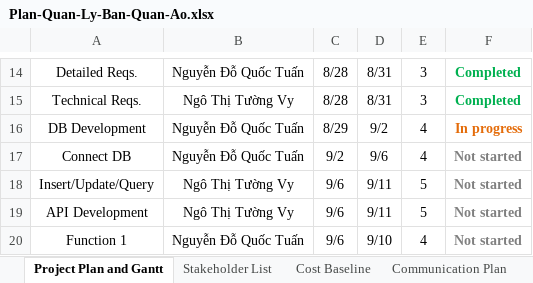
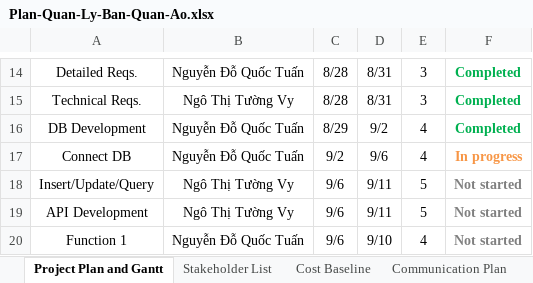
Before and after one commit to ungdungdoan/QuanLyBanQuanAo, an Excel workbook: Plan-Quan-Ly-Ban-Quan-Ao.xlsx, sheet Project Plan and Gantt, drawn as a sheet; only a part is shown, gaps mark what is left out; values as stored, in another font and other column widths than the file's, no borders; charts and pictures not drawn; the diff names each change by its address in the sheet, - before the commit and + after, or states it on an @@ line.

```diff
--- a/Plan-Quan-Ly-Ban-Quan-Ao.xlsx (sheet Project Plan and Gantt)
+++ b/Plan-Quan-Ly-Ban-Quan-Ao.xlsx (sheet Project Plan and Gantt)
-F16: In progress
+F16: Completed
-F16 text colour: #E46C0A
+F16 text colour: #00B050
-F17: Not started
+F17: In progress
-F17 text colour: #808080
+F17 text colour: #F79646
```
Also changed, not shown: charts or pictures, 1 other file.
